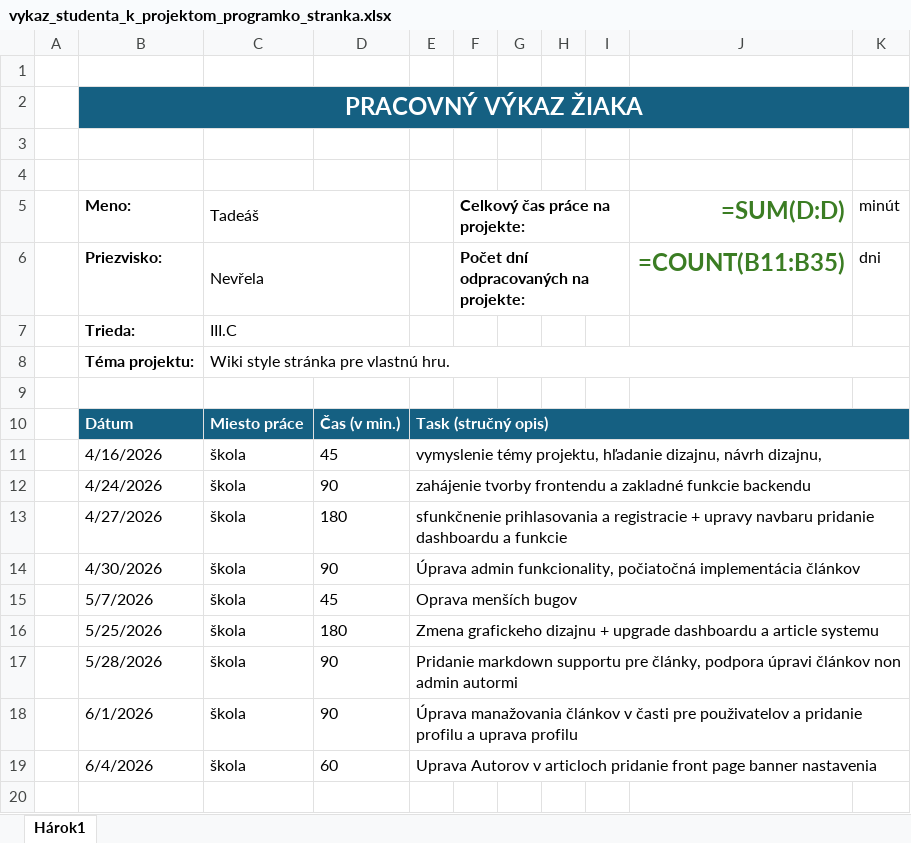
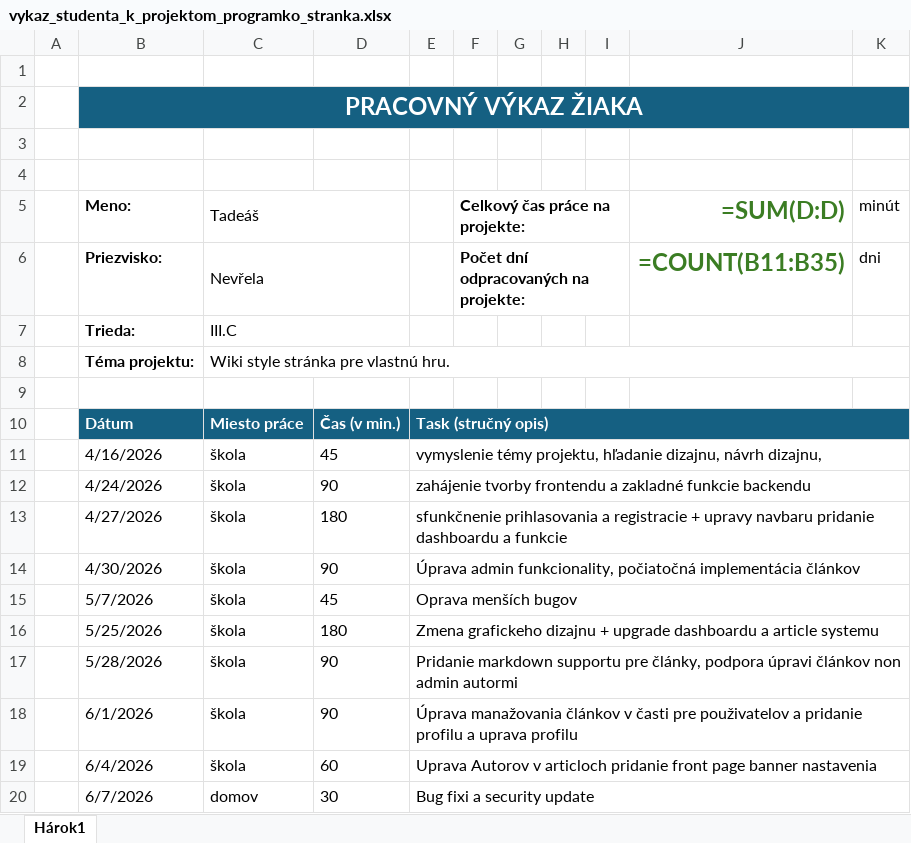
Before and after one commit to KlunnyS/Quack_wiki, an Excel workbook: docs/vykaz_studenta_k_projektom_programko_stranka.xlsx, sheet Hárok1, drawn as a sheet; values as stored, in another font and other column widths than the file's, no borders; formulas without a stored value are shown as written; the diff names each change by its address in the sheet, - before the commit and + after, or states it on an @@ line.

```diff
--- a/docs/vykaz_studenta_k_projektom_programko_stranka.xlsx (sheet Hárok1)
+++ b/docs/vykaz_studenta_k_projektom_programko_stranka.xlsx (sheet Hárok1)
+row 20:  | 6/7/2026 | domov | 30 | Bug fixi a security update
```
Also changed, not shown: 1 other file.
